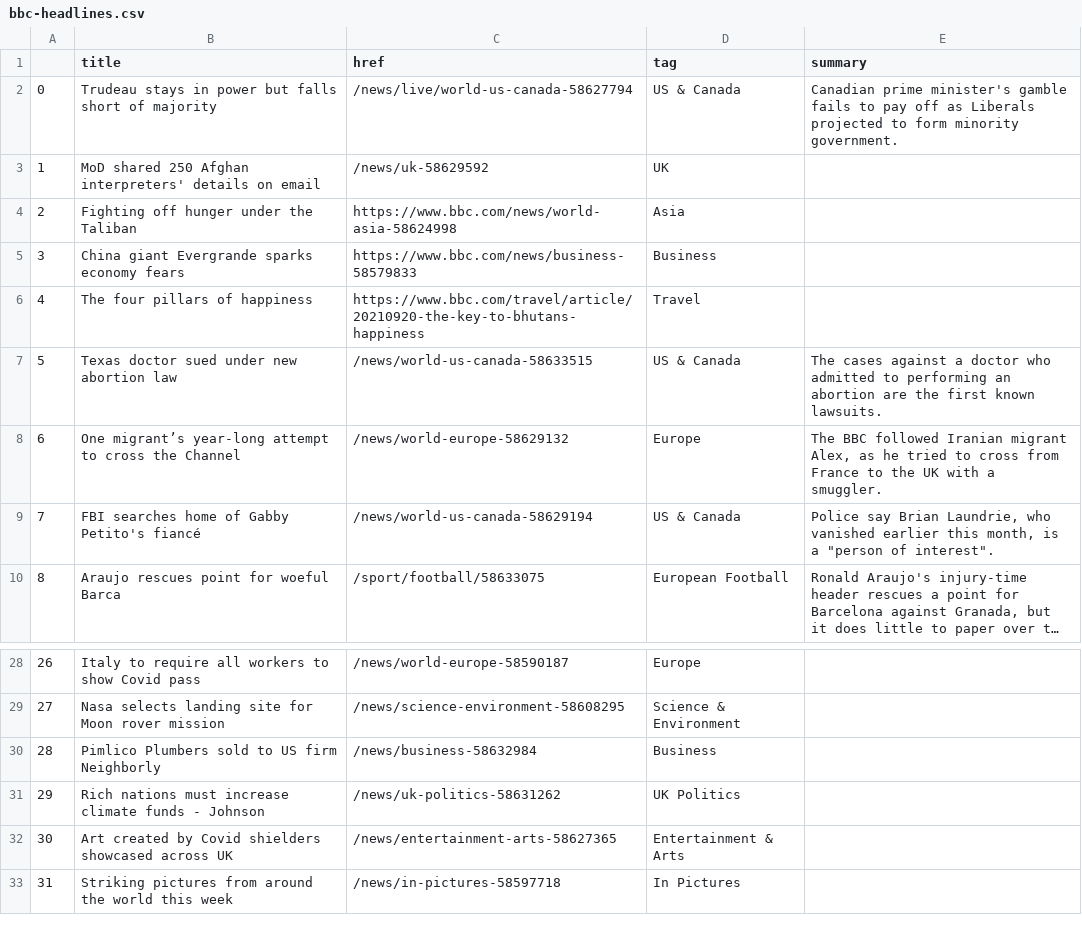
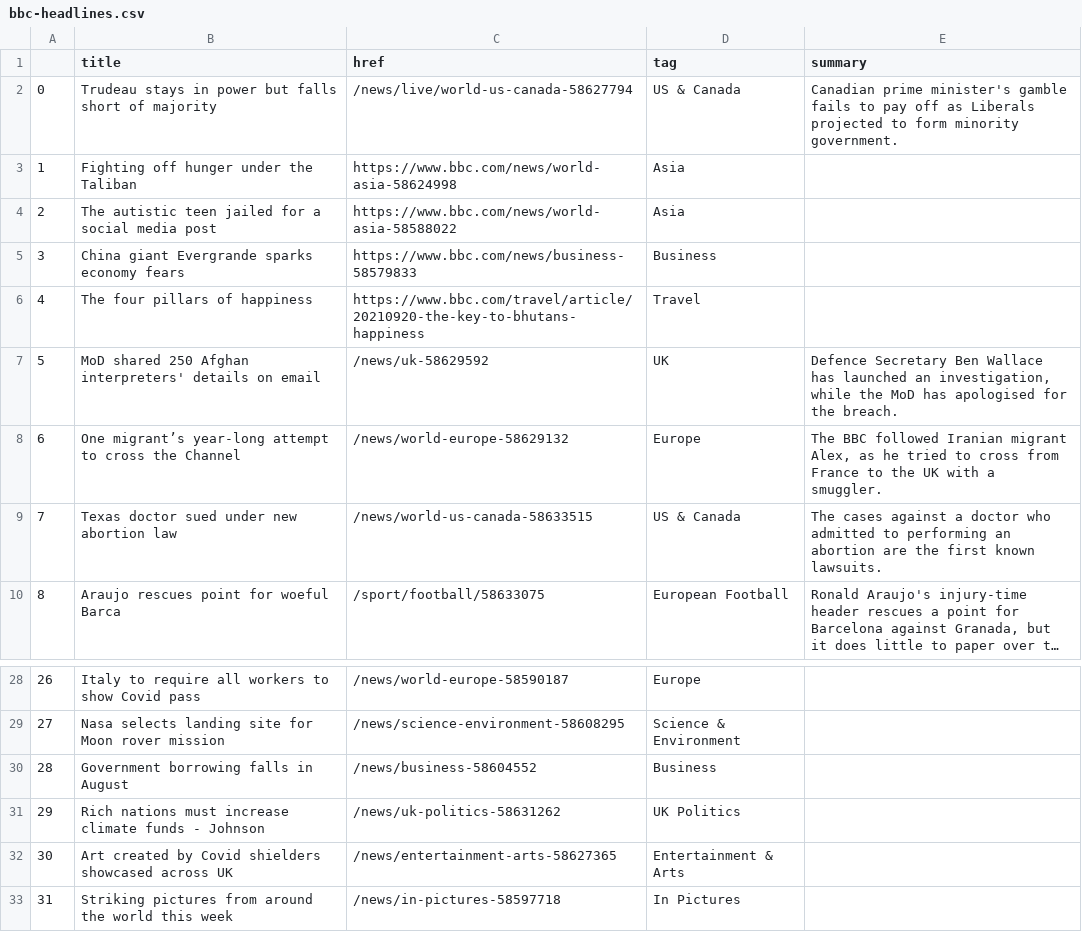
Before and after one commit to alyssafrndz/automatic-scraper, a CSV file: bbc-headlines.csv, drawn as a sheet; only a part is shown, gaps mark what is left out; long unchanged cells end in …; the diff names each change by its address in the sheet, - before the commit and + after, or states it on an @@ line.

```diff
--- a/bbc-headlines.csv
+++ b/bbc-headlines.csv
-B3 (title): MoD shared 250 Afghan interpreters' details on email
+B3 (title): Fighting off hunger under the Taliban
-C3 (href): /news/uk-58629592
+C3 (href): https://www.bbc.com/news/world-asia-58624998
-D3 (tag): UK
+D3 (tag): Asia
-B4 (title): Fighting off hunger under the Taliban
+B4 (title): The autistic teen jailed for a social media post
-C4 (href): https://www.bbc.com/news/world-asia-58624998
+C4 (href): https://www.bbc.com/news/world-asia-58588022
-B7 (title): Texas doctor sued under new abortion law
+B7 (title): MoD shared 250 Afghan interpreters' details on email
-C7 (href): /news/world-us-canada-58633515
+C7 (href): /news/uk-58629592
-D7 (tag): US & Canada
+D7 (tag): UK
-E7 (summary): The cases against a doctor who admitted to performing an abortion are the first known lawsuits.
+E7 (summary): Defence Secretary Ben Wallace has launched an investigation, while the MoD has apologised for the breach.
-B9 (title): FBI searches home of Gabby Petito's fiancé
+B9 (title): Texas doctor sued under new abortion law
-C9 (href): /news/world-us-canada-58629194
+C9 (href): /news/world-us-canada-58633515
-E9 (summary): Police say Brian Laundrie, who vanished earlier this month, is a "person of interest".
+E9 (summary): The cases against a doctor who admitted to performing an abortion are the first known lawsuits.
-B30 (title): Pimlico Plumbers sold to US firm Neighborly
+B30 (title): Government borrowing falls in August
-C30 (href): /news/business-58632984
+C30 (href): /news/business-58604552
```
